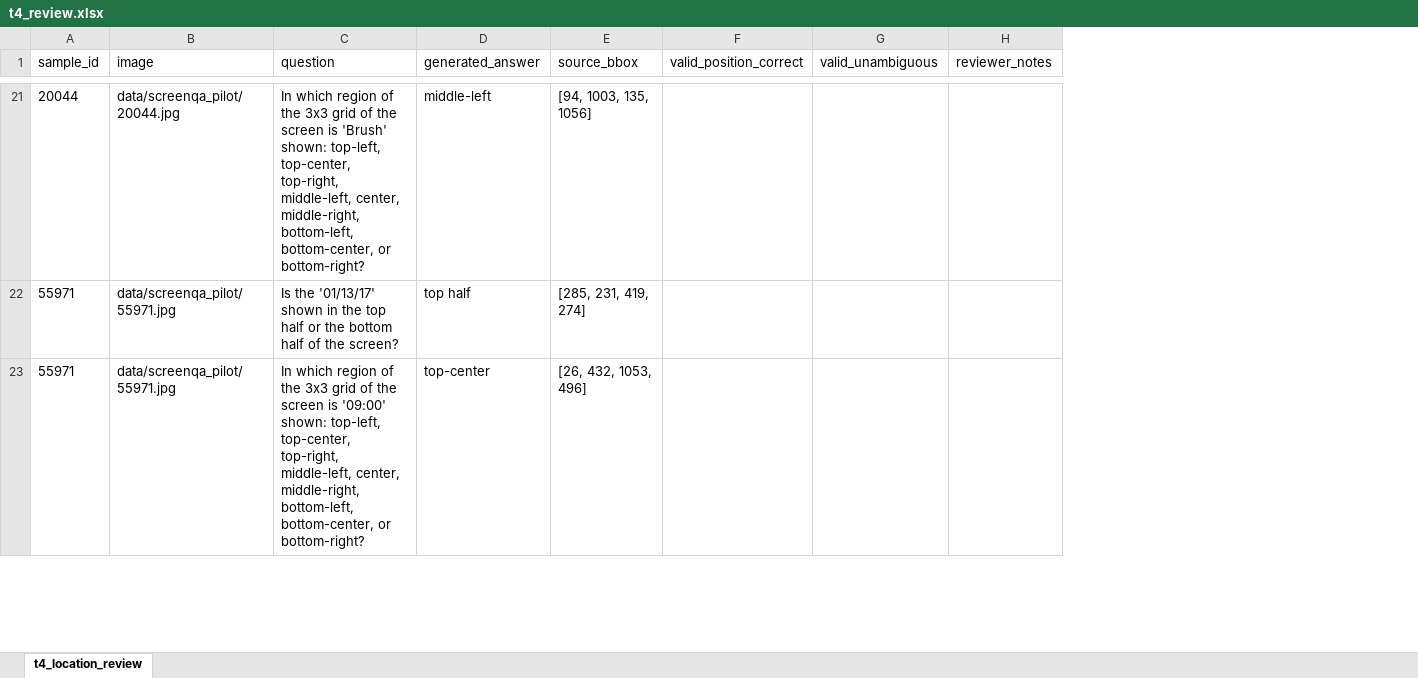
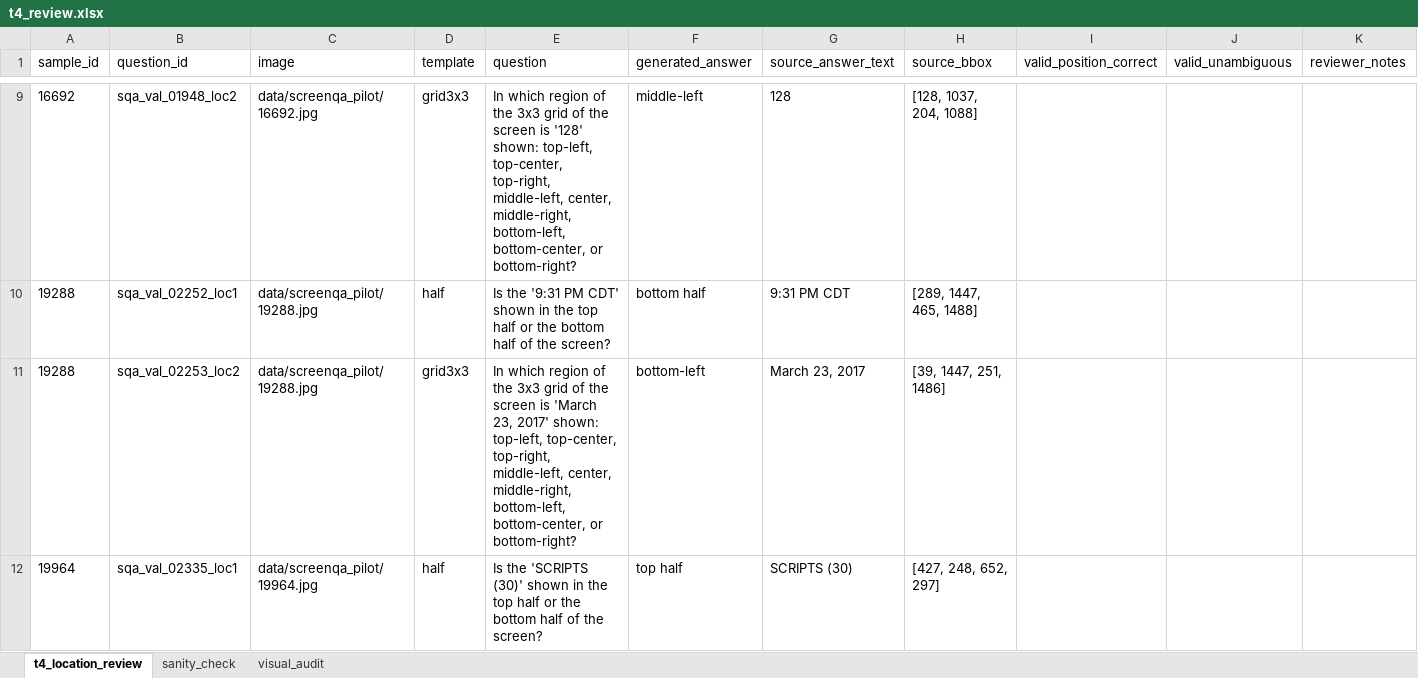
Before and after one commit to Yang-Heewon/-, an Excel workbook: experiments/manifests/t4_review.xlsx, sheet t4_location_review, drawn as a sheet; only a part is shown, gaps mark what is left out; values as stored, in another font and other column widths than the file's, no borders; removed rows and columns are numbered as before the commit, all else as after; the diff covers the shown part only; the diff names each change by its address in the sheet, - before the commit and + after, or states it on an @@ line.

```diff
--- a/experiments/manifests/t4_review.xlsx (sheet t4_location_review)
+++ b/experiments/manifests/t4_review.xlsx (sheet t4_location_review)
+sheet tab: sanity_check
+sheet tab: visual_audit
+column B (question_id), row 9: sqa_val_01948_loc2; row 12: sqa_val_02335_loc1
+column D (template), row 9: grid3x3; row 12: half
+column G (source_answer_text), row 9: 128; row 12: SCRIPTS (30)
-A9 (sample_id): 20044
+A9 (sample_id): 16692
-C9 (image): data/screenqa_pilot/20044.jpg
+C9 (image): data/screenqa_pilot/16692.jpg
-E9 (question): …screen is 'Brush' shown: top-left,…
+E9 (question): …screen is '128' shown: top-left,…
-H9 (source_bbox): [94, 1003, 135, 1056]
+H9 (source_bbox): [128, 1037, 204, 1088]
+row 10: 19288 | sqa_val_02252_loc1 | data/screenqa_pilot/19288.jpg | half | Is the '9:31 PM CDT' shown in the top half or the bottom half of the screen? | bottom half | 9:31 PM CDT | [289, 1447, 465, 1488]
+row 11: 19288 | sqa_val_02253_loc2 | data/screenqa_pilot/19288.jpg | grid3x3 | In which region of the 3x3 grid of the screen is 'March 23, 2017' shown: top-left, top-center, top-right, middle-left, center, middle-right, bottom-left, bottom-center, or bottom-right? | bottom-left | March 23, 2017 | [39, 1447, 251, 1486]
-A12 (sample_id): 55971
+A12 (sample_id): 19964
-C12 (image): data/screenqa_pilot/55971.jpg
+C12 (image): data/screenqa_pilot/19964.jpg
-E12 (question): Is the '01/13/17' shown in…
+E12 (question): Is the 'SCRIPTS (30)' shown in…
-H12 (source_bbox): [285, 231, 419, 274]
+H12 (source_bbox): [427, 248, 652, 297]
-row 23: 55971 | data/screenqa_pilot/55971.jpg | In which region of the 3x3 grid of the screen is '09:00' shown: top-left, top-center, top-right, middle-left, center, middle-right, bottom-left, bottom-center, or bottom-right? | top-center | [26, 432, 1053, 496]
```
Also changed, not shown: 35 added rows, 35 removed rows and 47 edited cells elsewhere in this sheet, 5 other files.
